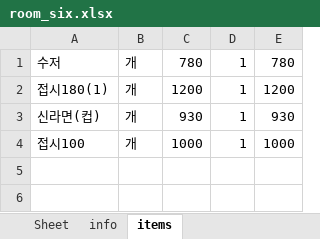
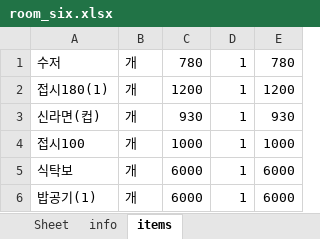
Before and after one commit to bladnoch/KY_Project1.0, an Excel workbook: excelhere/room_six.xlsx, sheet items, drawn as a sheet; values as stored, in another font and other column widths than the file's, no borders; the diff names each change by its address in the sheet, - before the commit and + after, or states it on an @@ line.

```diff
--- a/excelhere/room_six.xlsx (sheet items)
+++ b/excelhere/room_six.xlsx (sheet items)
+row 5: 식탁보 | 개 | 6000 | 1 | 6000
+row 6: 밥공기(1) | 개 | 6000 | 1 | 6000
```
Also changed, not shown: sheet info, excelhere/room_five.xlsx, excelhere/room_four.xlsx, 3 other files.
